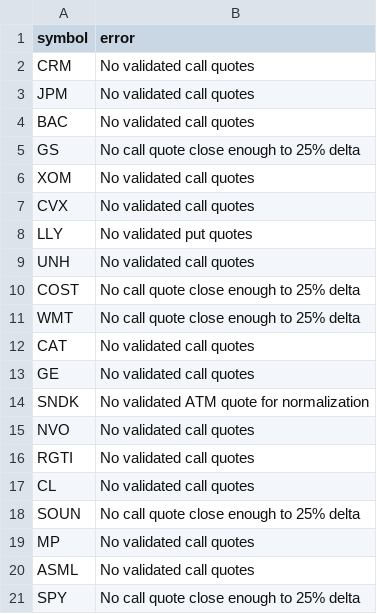
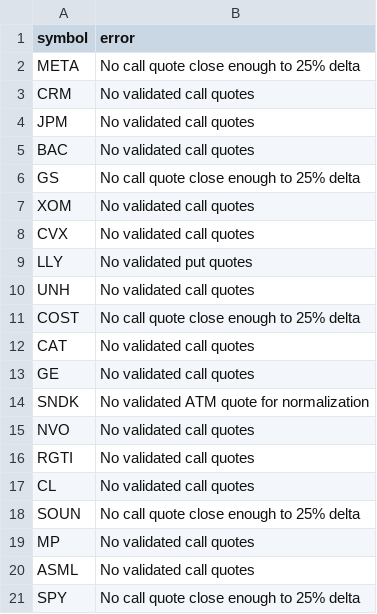
Before and after one commit to rk93/stocks-ai-analyzer, a CSV file: data/skew_errors.csv, drawn as a sheet; removed rows and columns are numbered as before the commit, all else as after; the diff names each change by its address in the sheet, - before the commit and + after, or states it on an @@ line.

```diff
--- a/data/skew_errors.csv
+++ b/data/skew_errors.csv
+row 2: META | No call quote close enough to 25% delta
-row 11: WMT | No call quote close enough to 25% delta
```
Also changed, not shown: data/day_opportunities_latest.csv, data/signals_latest.csv, 6 other files.
